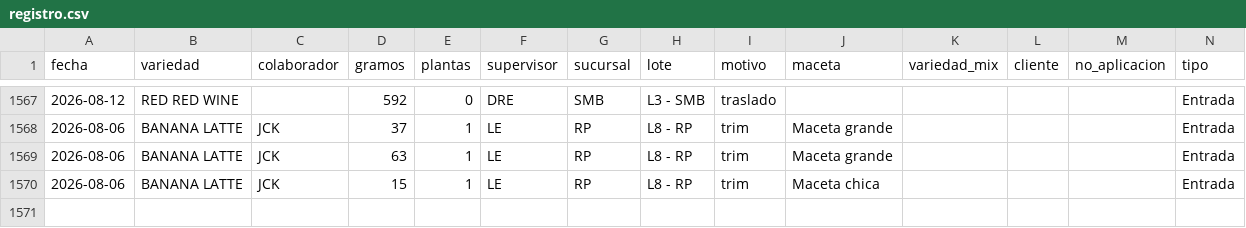
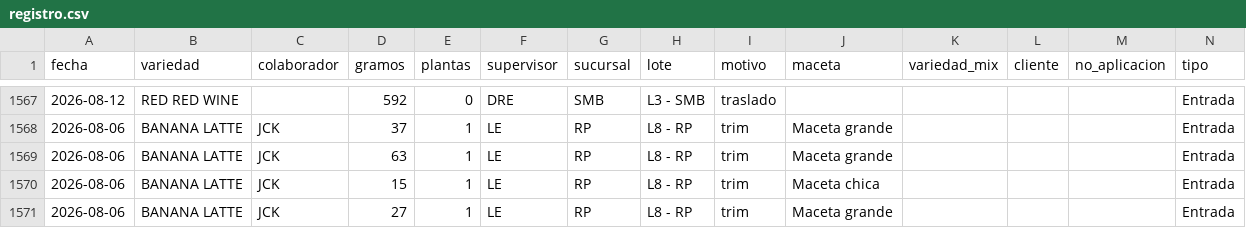
Before and after one commit to ALi3naTEd0/entradas_salidas, a CSV file: registro.csv, drawn as a sheet; only a part is shown, gaps mark what is left out.

Commit message:
Actualización registro 2026-08-14 10:23

```diff
--- a/registro.csv
+++ b/registro.csv
@@ -1570 +1570,2 @@ fecha,variedad,colaborador,gramos,plantas,supervisor,sucursal,lote,motivo,maceta
 2026-08-06,BANANA LATTE,JCK,15,1,LE,RP,L8 - RP,trim,Maceta chica,,,,Entrada
+2026-08-06,BANANA LATTE,JCK,27,1,LE,RP,L8 - RP,trim,Maceta grande,,,,Entrada
```
